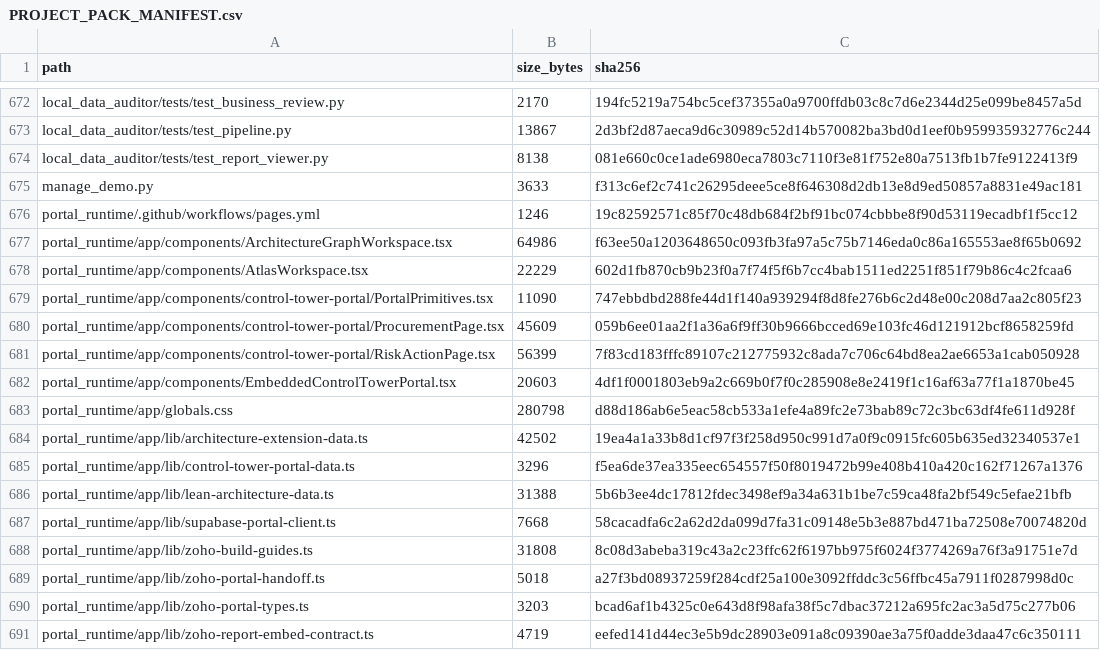
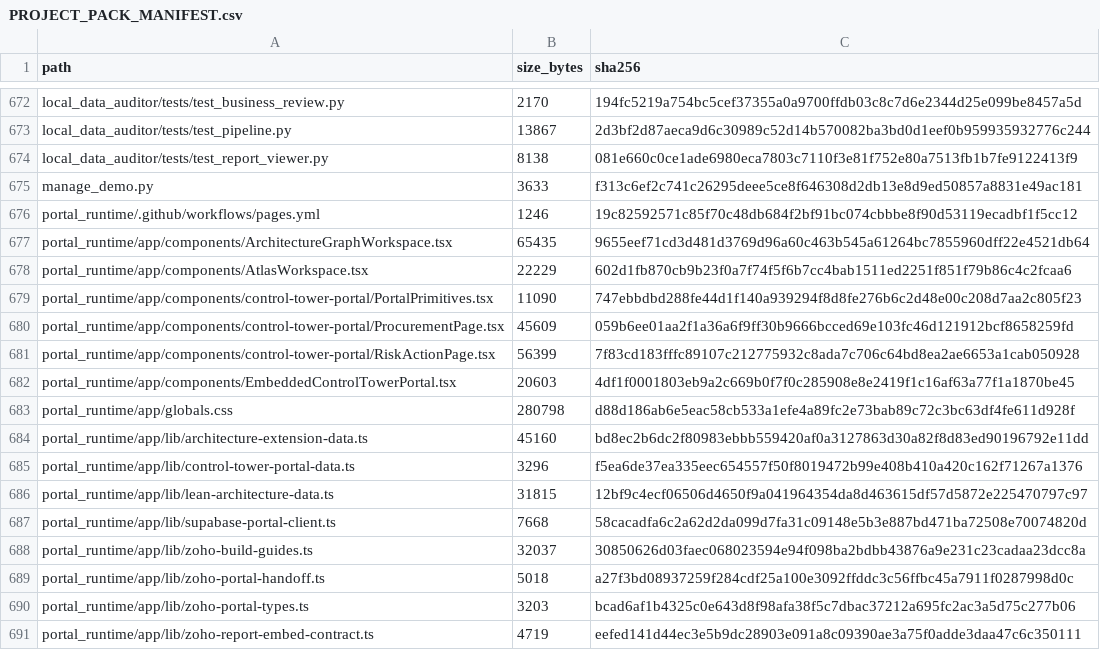
Before and after one commit to ABG-GROUPIT/abnah-control-tower-workbench, a CSV file: project-pack/PROJECT_PACK_MANIFEST.csv, drawn as a sheet; only a part is shown, gaps mark what is left out.

```diff
--- a/project-pack/PROJECT_PACK_MANIFEST.csv
+++ b/project-pack/PROJECT_PACK_MANIFEST.csv
@@ -676,3 +676,3 @@ manage_demo.py,3633,f313c6ef2c741c26295deee5ce8f646308d2db13e8d9ed50857a8831e49a
 portal_runtime/.github/workflows/pages.yml,1246,19c82592571c85f70c48db684f2bf91bc074cbbbe8f90d53119ecadbf1f5cc12
-portal_runtime/app/components/ArchitectureGraphWorkspace.tsx,64986,f63ee50a1203648650c093fb3fa97a5c75b7146eda0c86a165553ae8f65b0692
+portal_runtime/app/components/ArchitectureGraphWorkspace.tsx,65435,9655eef71cd3d481d3769d96a60c463b545a61264bc7855960dff22e4521db64
 portal_runtime/app/components/AtlasWorkspace.tsx,22229,602d1fb870cb9b23f0a7f74f5f6b7cc4bab1511ed2251f851f79b86c4c2fcaa6
@@ -683,7 +683,7 @@ portal_runtime/app/components/EmbeddedControlTowerPortal.tsx,20603,4df1f0001803e
 portal_runtime/app/globals.css,280798,d88d186ab6e5eac58cb533a1efe4a89fc2e73bab89c72c3bc63df4fe611d928f
-portal_runtime/app/lib/architecture-extension-data.ts,42502,19ea4a1a33b8d1cf97f3f258d950c991d7a0f9c0915fc605b635ed32340537e1
+portal_runtime/app/lib/architecture-extension-data.ts,45160,bd8ec2b6dc2f80983ebbb559420af0a3127863d30a82f8d83ed90196792e11dd
 portal_runtime/app/lib/control-tower-portal-data.ts,3296,f5ea6de37ea335eec654557f50f8019472b99e408b410a420c162f71267a1376
-portal_runtime/app/lib/lean-architecture-data.ts,31388,5b6b3ee4dc17812fdec3498ef9a34a631b1be7c59ca48fa2bf549c5efae21bfb
+portal_runtime/app/lib/lean-architecture-data.ts,31815,12bf9c4ecf06506d4650f9a041964354da8d463615df57d5872e225470797c97
 portal_runtime/app/lib/supabase-portal-client.ts,7668,58cacadfa6c2a62d2da099d7fa31c09148e5b3e887bd471ba72508e70074820d
-portal_runtime/app/lib/zoho-build-guides.ts,31808,8c08d3abeba319c43a2c23ffc62f6197bb975f6024f3774269a76f3a91751e7d
+portal_runtime/app/lib/zoho-build-guides.ts,32037,30850626d03faec068023594e94f098ba2bdbb43876a9e231c23cadaa23dcc8a
 portal_runtime/app/lib/zoho-portal-handoff.ts,5018,a27f3bd08937259f284cdf25a100e3092ffddc3c56ffbc45a7911f0287998d0c
```
Also changed, not shown: 12 other files.
